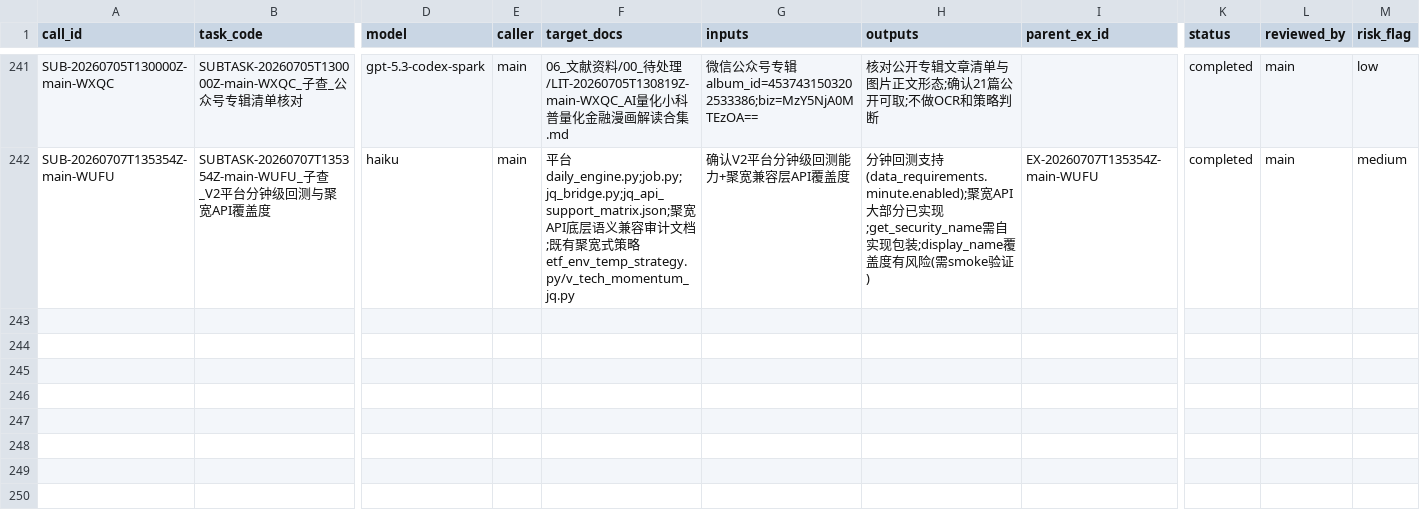
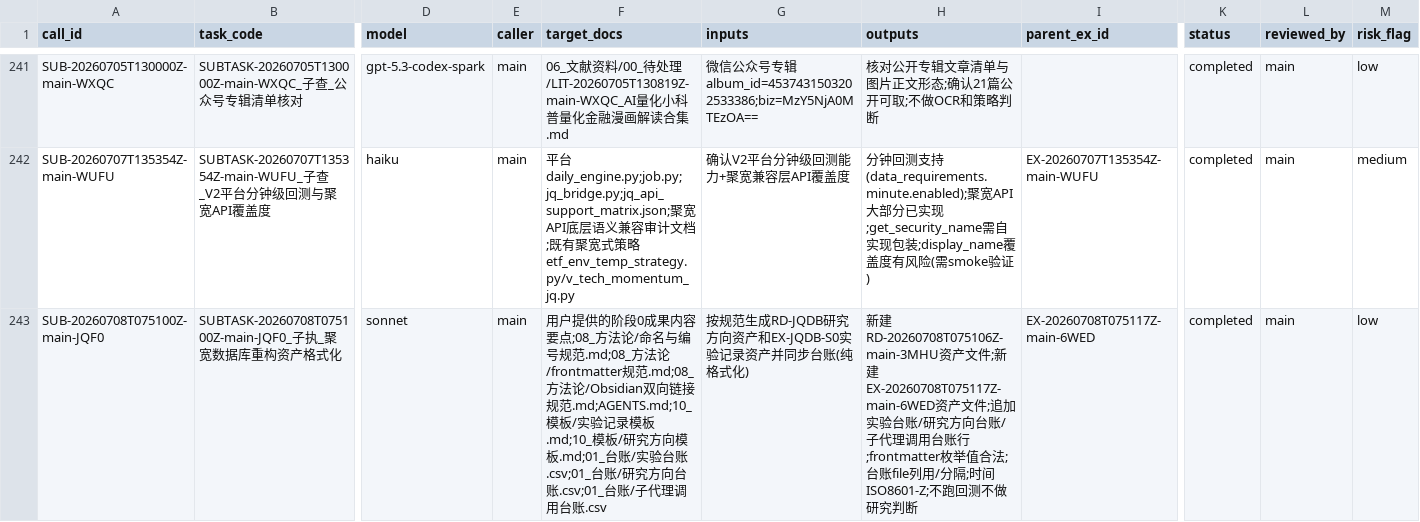
Before and after one commit to huakaiye/quant-knowledge-base, a CSV file: 01_台账/子代理调用台账.csv, drawn as a sheet; only a part is shown, gaps mark what is left out; rows hold the shown columns only; the diff names each change by its address in the sheet, - before the commit and + after, or states it on an @@ line.

Commit message:
feat(JQDB): 聚宽数据库重构阶段0完成+研究库资产
- 新增 RD-3MHU 聚宽数据库全面重构(研究方向)
- 新增 EX-6WED 阶段0基础设施验证(实验记录)
- 阶段0成果: jq_fetcher框架(认证/断点续传/配额/并发重试)+28测试
- benchmark实测: 全量工期1.7天/配额0.47%/日线0.147s/分钟线0.196s
- 加速比1.27x(jqdatasdk服务端限制,非bug),工期远低于7天门槛
- 同步台账+重建研究图谱(0悬空边)+进展板
- 平台分支feat/jq-database-overhaul保留,继续阶段1

```diff
--- a/01_台账/子代理调用台账.csv
+++ b/01_台账/子代理调用台账.csv
+row 243: SUB-20260708T075100Z-main-JQF0 | SUBTASK-20260708T075100Z-main-JQF0_子执_聚宽数据库重构资产格式化 | sonnet | main | 用户提供的阶段0成果内容要点;08_方法论/命名与编号规范.md;08_方法论/frontmatter规范.md;08_方法论/Obsidian双向链接规范.md;AGENTS.md;10_模板/实验记录模板.md;10_模板/研究方向模板.md;01_台账/实验台账.csv;01_台账/研究方向台账.csv;01_台账/子代理调用台账.csv | 按规范生成RD-JQDB研究方向资产和EX-JQDB-S0实验记录资产并同步台账(纯格式化) | 新建RD-20260708T075106Z-main-3MHU资产文件;新建EX-20260708T075117Z-main-6WED资产文件;追加实验台账/研究方向台账/子代理调用台账行;frontmatter枚举值合法;台账file列用/分隔;时间ISO8601-Z;不跑回测不做研究判断 | EX-20260708T075117Z-main-6WED | completed | main | low
```
Also changed, not shown: 01_台账/实验台账.csv, 01_台账/研究方向台账.csv, 8 other files.
